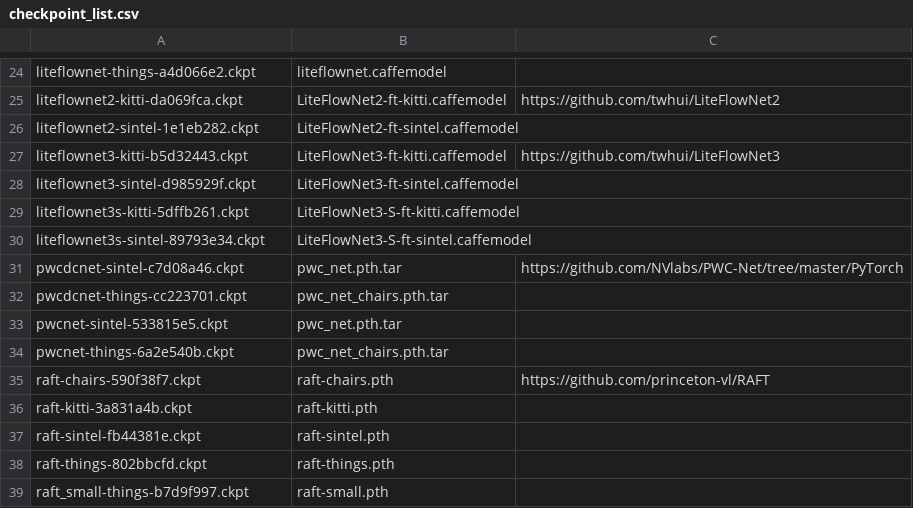
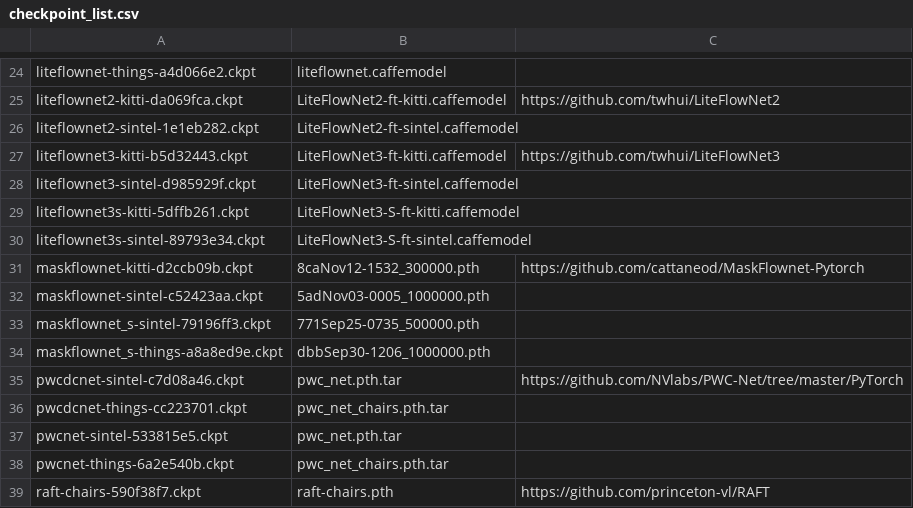
Before and after one commit to hmorimitsu/ptlflow, a CSV file: docs/source/models/checkpoint_list.csv, drawn as a sheet; only a part is shown, gaps mark what is left out; the shorter side is filled out with more unchanged rows.

Commit message:
Update docs with MaskFlownet

```diff
--- a/docs/source/models/checkpoint_list.csv
+++ b/docs/source/models/checkpoint_list.csv
@@ -30,2 +30,6 @@ liteflownet3s-kitti-5dffb261.ckpt,LiteFlowNet3-S-ft-kitti.caffemodel,
 liteflownet3s-sintel-89793e34.ckpt,LiteFlowNet3-S-ft-sintel.caffemodel,
+maskflownet-kitti-d2ccb09b.ckpt,8caNov12-1532_300000.pth,https://github.com/cattaneod/MaskFlownet-Pytorch
+maskflownet-sintel-c52423aa.ckpt,5adNov03-0005_1000000.pth,
+maskflownet_s-sintel-79196ff3.ckpt,771Sep25-0735_500000.pth,
+maskflownet_s-things-a8a8ed9e.ckpt,dbbSep30-1206_1000000.pth,
 pwcdcnet-sintel-c7d08a46.ckpt,pwc_net.pth.tar,https://github.com/NVlabs/PWC-Net/tree/master/PyTorch
```
Also changed, not shown: 2 other files.
